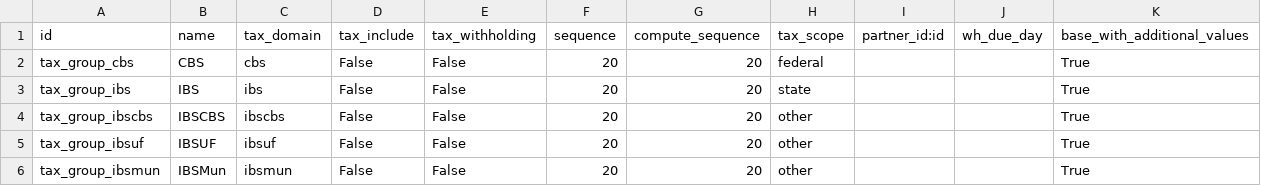
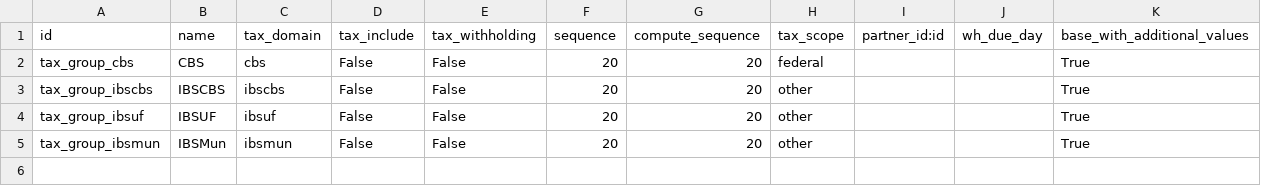
Before and after one commit to ATSTI/ats-odoo, a CSV file: l10n_br_account_nfe_IBSCBS/data/l10n_br_fiscal.tax.group.csv, drawn as a sheet; the diff names each change by its address in the sheet, - before the commit and + after, or states it on an @@ line.

```diff
--- a/l10n_br_account_nfe_IBSCBS/data/l10n_br_fiscal.tax.group.csv
+++ b/l10n_br_account_nfe_IBSCBS/data/l10n_br_fiscal.tax.group.csv
-row 3: tax_group_ibs | IBS | ibs | False | False | 20 | 20 | state |  |  | True
```
Also changed, not shown: l10n_br_account_nfe_IBSCBS/data/l10n_br_fiscal.cst.csv, l10n_br_account_nfe_IBSCBS/data/l10n_br_fiscal.tax.csv, 1 other file.
